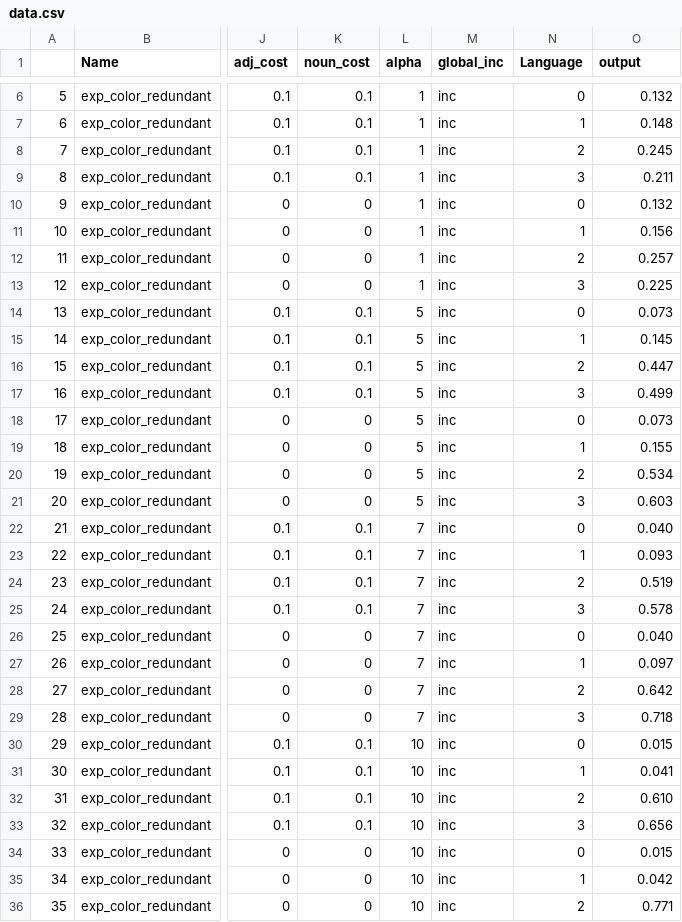
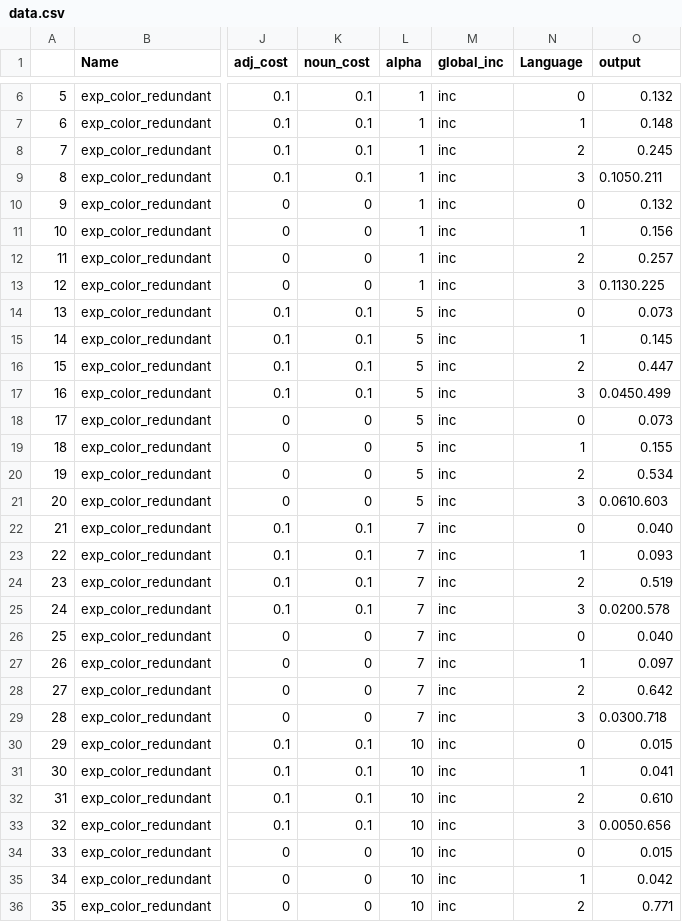
Before and after one commit to bwaldon/crossling_reference, a CSV file: simulations/ang_manh_simulations/series/series1/model_output/data.csv, drawn as a sheet; only a part is shown, gaps mark what is left out; the diff covers the shown part only; the diff names each change by its address in the sheet, - before the commit and + after, or states it on an @@ line.

Commit message:
Added simulation data and norming study analysis

```diff
--- a/simulations/ang_manh_simulations/series/series1/model_output/data.csv
+++ b/simulations/ang_manh_simulations/series/series1/model_output/data.csv
-O9 (output): 0.211
+O9 (output): 0.1050.211
-O13 (output): 0.225
+O13 (output): 0.1130.225
-O17 (output): 0.499
+O17 (output): 0.0450.499
-O21 (output): 0.603
+O21 (output): 0.0610.603
-O25 (output): 0.578
+O25 (output): 0.0200.578
-O29 (output): 0.718
+O29 (output): 0.0300.718
-O33 (output): 0.656
+O33 (output): 0.0050.656
```
Also changed, not shown: 25 edited cells elsewhere in this file, 26 other files.
